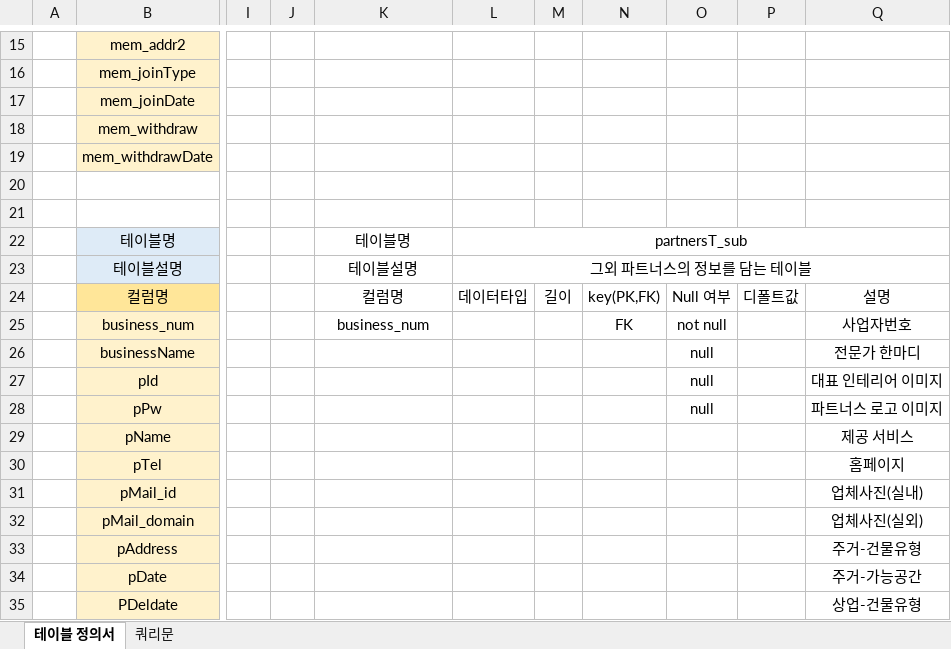
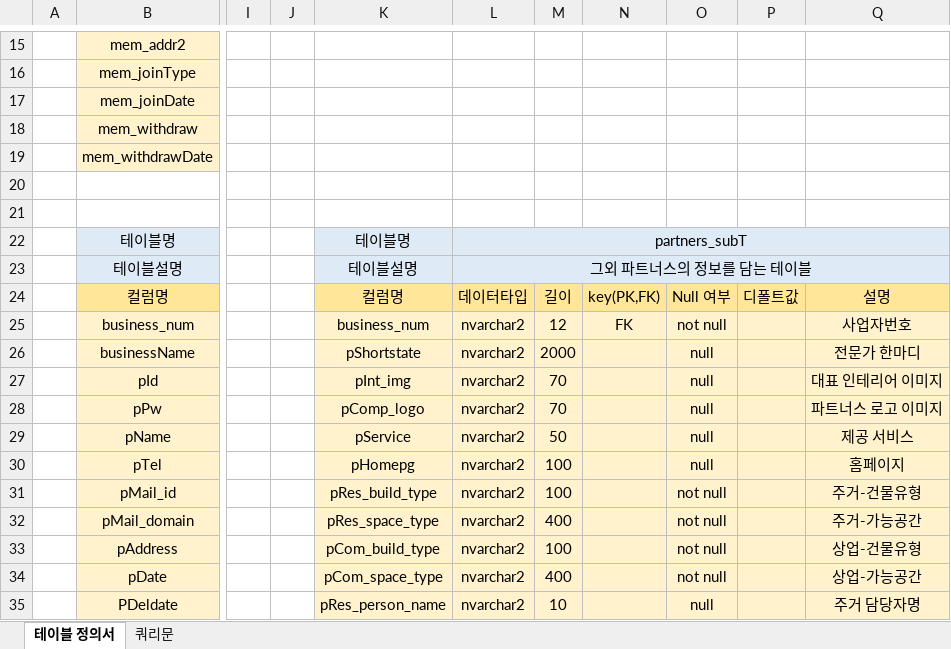
Before and after one commit to w-garden/teamproject, an Excel workbook: DoZip/memo/테이블 정의서.xlsx, sheet 테이블 정의서, drawn as a sheet; only a part is shown, gaps mark what is left out; values as stored, in another font and other column widths than the file's, no borders; the diff covers the shown part only; the diff names each change by its address in the sheet, - before the commit and + after, or states it on an @@ line.

```diff
--- a/DoZip/memo/테이블 정의서.xlsx (sheet 테이블 정의서)
+++ b/DoZip/memo/테이블 정의서.xlsx (sheet 테이블 정의서)
-K22:Q23 fill: none
+K22:Q23 fill: #DEEBF7
-L22: partnersT_sub
+L22: partners_subT
-K24:Q24 fill: none
+K24:Q24 fill: #FFE699
-K25:Q35 fill: none
+K25:Q35 fill: #FFF2CC
-L25:L35: (empty)
+L25:L35: nvarchar2
-M25: (empty)
+M25: 12
-K26: (empty)
+K26: pShortstate
-M26: (empty)
+M26: 2000
-K27: (empty)
+K27: pInt_img
-M27:M28: (empty)
+M27:M28: 70
-K28: (empty)
+K28: pComp_logo
-K29: (empty)
+K29: pService
-M29: (empty)
+M29: 50
-O29:O30: (empty)
+O29:O30: null
-K30: (empty)
+K30: pHomepg
-M30:M31: (empty)
+M30:M31: 100
-K31: (empty)
+K31: pRes_build_type
-O31:O34: (empty)
+O31:O34: not null
-Q31: 업체사진(실내)
+Q31: 주거-건물유형
-K32: (empty)
+K32: pRes_space_type
-M32: (empty)
+M32: 400
-Q32: 업체사진(실외)
+Q32: 주거-가능공간
-K33: (empty)
+K33: pCom_build_type
-M33: (empty)
+M33: 100
-Q33: 주거-건물유형
+Q33: 상업-건물유형
-K34: (empty)
+K34: pCom_space_type
-M34: (empty)
+M34: 400
-Q34: 주거-가능공간
+Q34: 상업-가능공간
-K35: (empty)
+K35: pRes_person_name
-M35: (empty)
+M35: 10
-O35: (empty)
+O35: null
-Q35: 상업-건물유형
+Q35: 주거 담당자명
```
Also changed, not shown: 4 added rows, 4 removed rows, 28 edited cells and cell formats elsewhere in this sheet, 11 other files.
